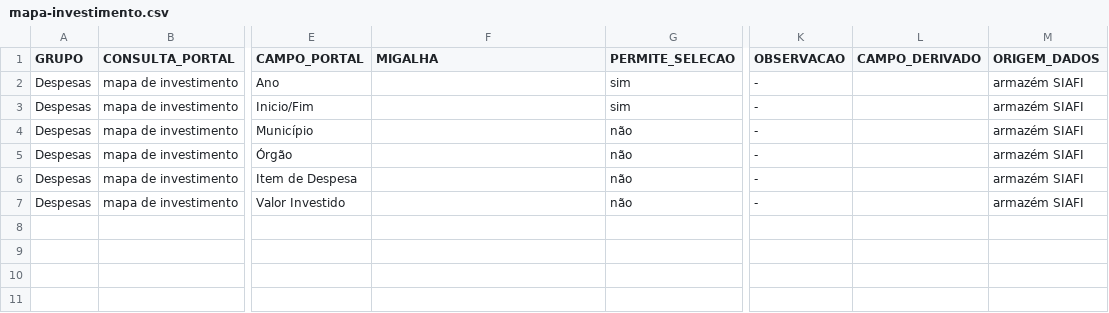
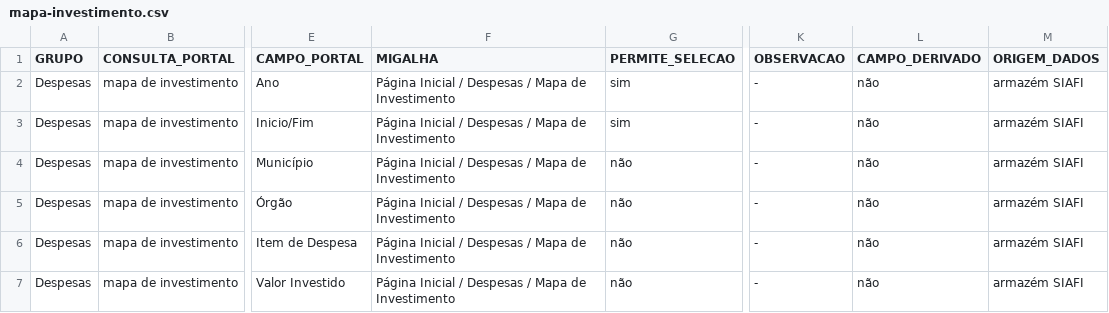
Before and after one commit to transparencia-mg/mapa-consultas-portal-transparencia, a CSV file: data/mapa-investimento.csv, drawn as a sheet; only a part is shown, gaps mark what is left out; the diff names each change by its address in the sheet, - before the commit and + after, or states it on an @@ line.

```diff
--- a/data/mapa-investimento.csv
+++ b/data/mapa-investimento.csv
-F2:F7 (MIGALHA): (empty)
+F2:F7 (MIGALHA): Página Inicial / Despesas / Mapa de Investimento
-L2:L7 (CAMPO_DERIVADO): (empty)
+L2:L7 (CAMPO_DERIVADO): não
```
Also changed, not shown: data/restos-a-pagar.csv, 1 other file.
